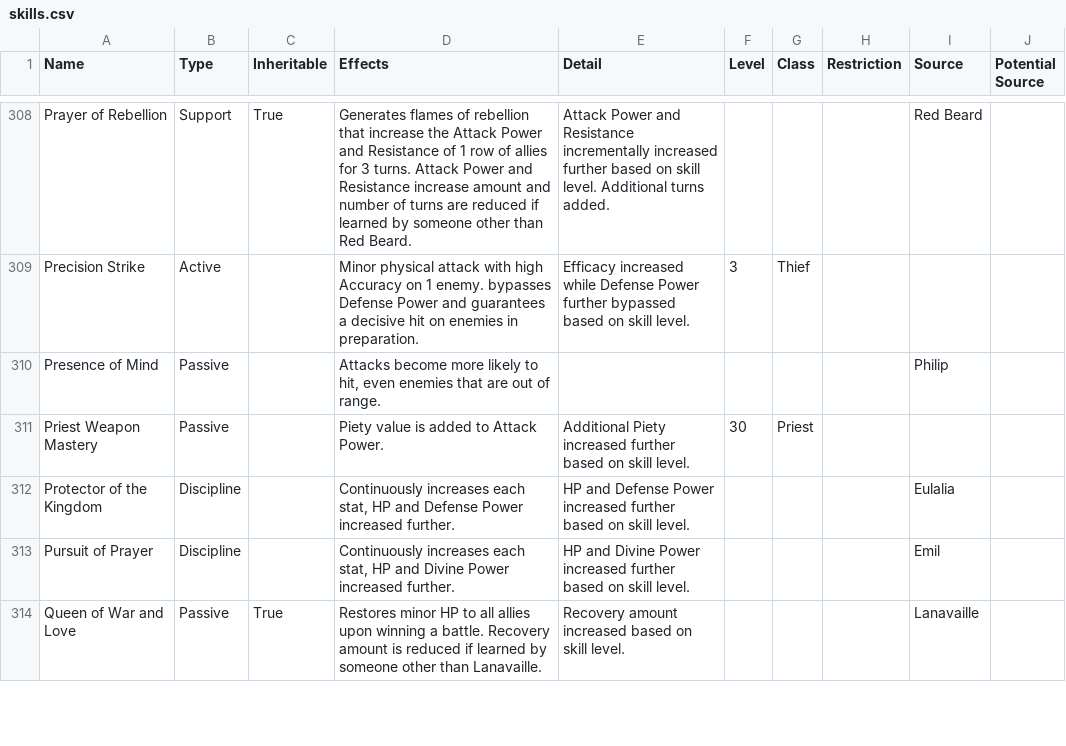
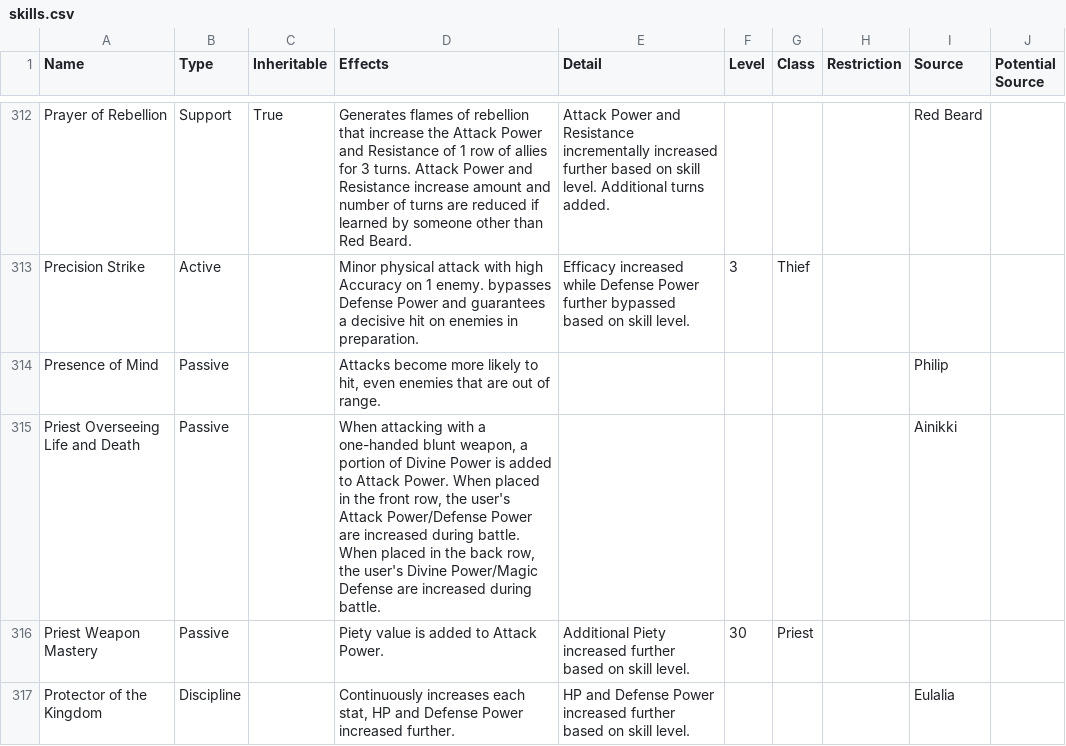
Before and after one commit to itsnicksia/wizardry-daphne-guide, a CSV file: data/skills.csv, drawn as a sheet; only a part is shown, gaps mark what is left out; the shorter side is filled out with more unchanged rows; the diff covers the shown part only.

```diff
--- a/data/skills.csv
+++ b/data/skills.csv
@@ -310,2 +314,3 @@ Precision Strike,Active,,Minor physical attack with high Accuracy on 1 enemy. by
 Presence of Mind,Passive,,"Attacks become more likely to hit, even enemies that are out of range.",,,,,Philip,
+Priest Overseeing Life and Death,Passive,,"When attacking with a one-handed blunt weapon, a portion of Divine Power is added to Attack Power. When placed in the front row, the user's Attack Power/Defense Power are increased during battle. When placed in the back row, the user's Divine Power/Magic Defense are increased during battle.",,,,,Ainikki,
 Priest Weapon Mastery,Passive,,Piety value is added to Attack Power.,Additional Piety increased further based on skill level.,30,Priest,,,
```
Also changed, not shown: 6 added rows elsewhere in this file.
